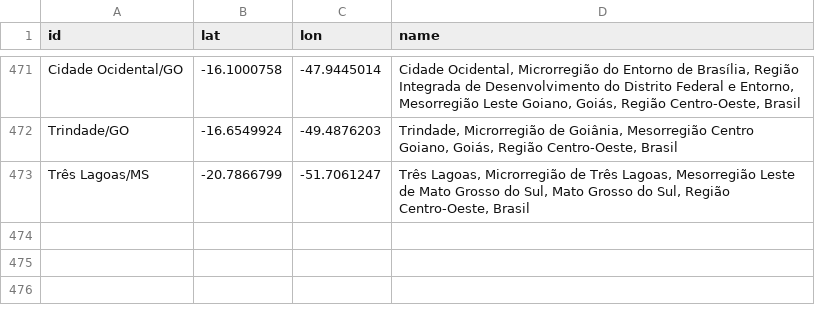
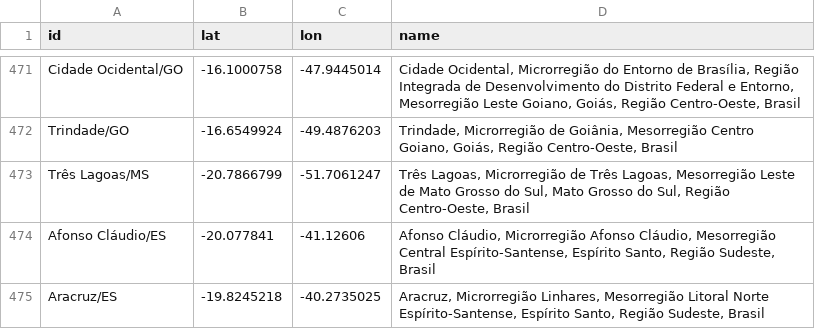
Before and after one commit to wcota/covid19br, a CSV file: gps_cities.csv, drawn as a sheet; only a part is shown, gaps mark what is left out.

```diff
--- a/gps_cities.csv
+++ b/gps_cities.csv
@@ -473 +473,3 @@ Trindade/GO,-16.6549924,-49.4876203,"Trindade, Microrregião de Goiânia, Mesorr
 Três Lagoas/MS,-20.7866799,-51.7061247,"Três Lagoas, Microrregião de Três Lagoas, Mesorregião Leste de Mato Grosso do Sul, Mato Grosso do Sul, Região Centro-Oeste, Brasil"
+Afonso Cláudio/ES,-20.077841,-41.12606,"Afonso Cláudio, Microrregião Afonso Cláudio, Mesorregião Central Espírito-Santense, Espírito Santo, Região Sudeste, Brasil"
+Aracruz/ES,-19.8245218,-40.2735025,"Aracruz, Microrregião Linhares, Mesorregião Litoral Norte Espírito-Santense, Espírito Santo, Região Sudeste, Brasil"
```
Also changed, not shown: cases-brazil-cities.csv, cases-brazil-states.csv, 3 other files.
